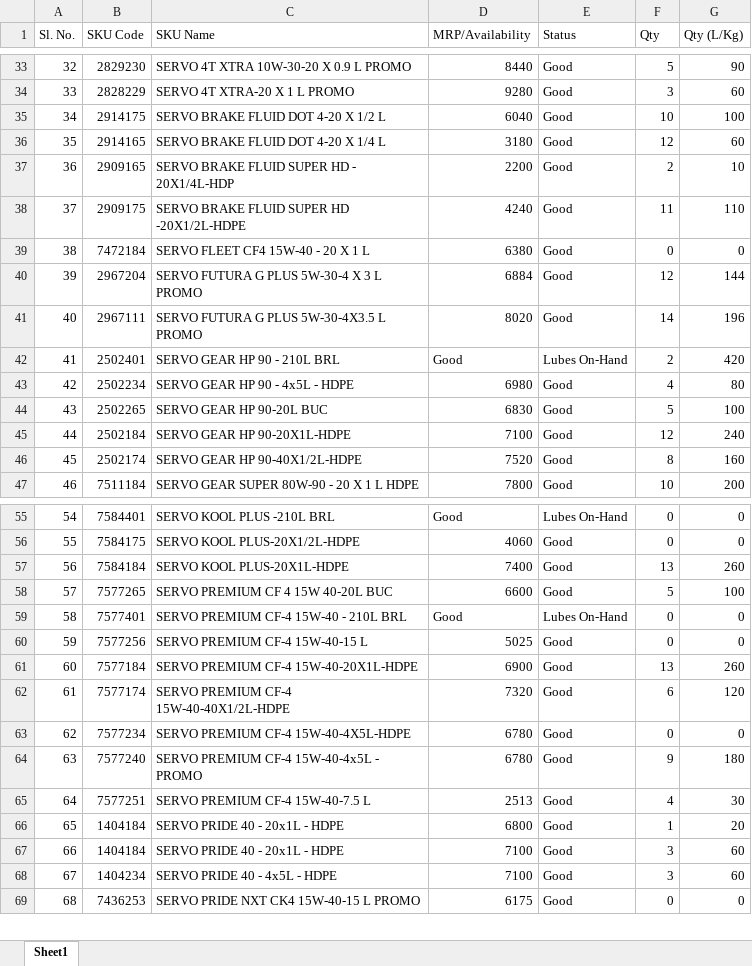
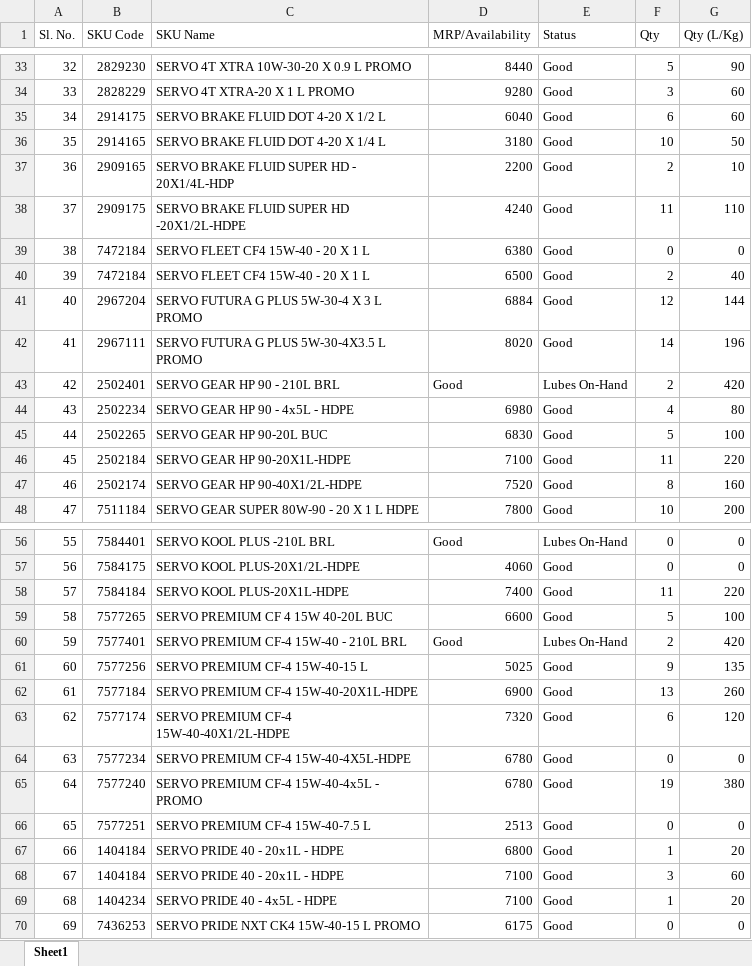
Before and after one commit to alh-5/site, an Excel workbook: Stock Available from Not Received physical product/Current Stock.xlsx, sheet Sheet1, drawn as a sheet; only a part is shown, gaps mark what is left out; values as stored, in another font and other column widths than the file's, no cell formats; addresses are those after the commit; the diff covers the shown part only; the diff names each change by its address in the sheet, - before the commit and + after, or states it on an @@ line.

```diff
--- a/Stock Available from Not Received physical product/Current Stock.xlsx (sheet Sheet1)
+++ b/Stock Available from Not Received physical product/Current Stock.xlsx (sheet Sheet1)
-F35 (Qty): 10
+F35 (Qty): 6
-G35 (Qty (L/Kg)): 100
+G35 (Qty (L/Kg)): 60
-F36 (Qty): 12
+F36 (Qty): 10
-G36 (Qty (L/Kg)): 60
+G36 (Qty (L/Kg)): 50
+row 40: 39 | 7472184 | SERVO FLEET CF4 15W-40 - 20 X 1 L | 6500 | Good | 2 | 40
@@ column A (Sl. No.) renumbered from row 41 down @@
-F46 (Qty): 12
+F46 (Qty): 11
-G46 (Qty (L/Kg)): 240
+G46 (Qty (L/Kg)): 220
-F58 (Qty): 13
+F58 (Qty): 11
-G58 (Qty (L/Kg)): 260
+G58 (Qty (L/Kg)): 220
-F60 (Qty): 0
+F60 (Qty): 2
-G60 (Qty (L/Kg)): 0
+G60 (Qty (L/Kg)): 420
-F61 (Qty): 0
+F61 (Qty): 9
-G61 (Qty (L/Kg)): 0
+G61 (Qty (L/Kg)): 135
-F65 (Qty): 9
+F65 (Qty): 19
-G65 (Qty (L/Kg)): 180
+G65 (Qty (L/Kg)): 380
-F66 (Qty): 4
+F66 (Qty): 0
-G66 (Qty (L/Kg)): 30
+G66 (Qty (L/Kg)): 0
-F69 (Qty): 3
+F69 (Qty): 1
-G69 (Qty (L/Kg)): 60
+G69 (Qty (L/Kg)): 20
```
Also changed, not shown: 1 added row and 38 edited cells elsewhere in this sheet, cell formats, data/purchase2526.xlsx, data/sales2526.xlsx.
